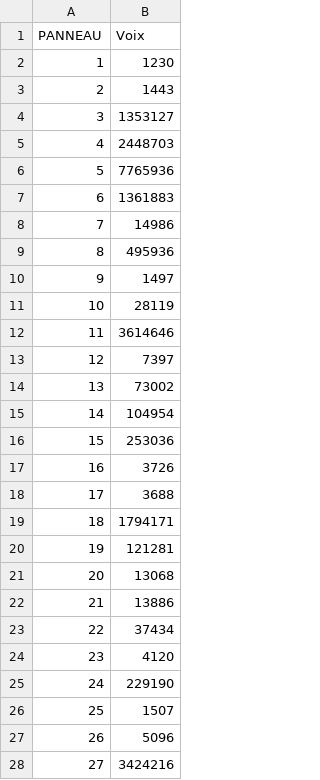
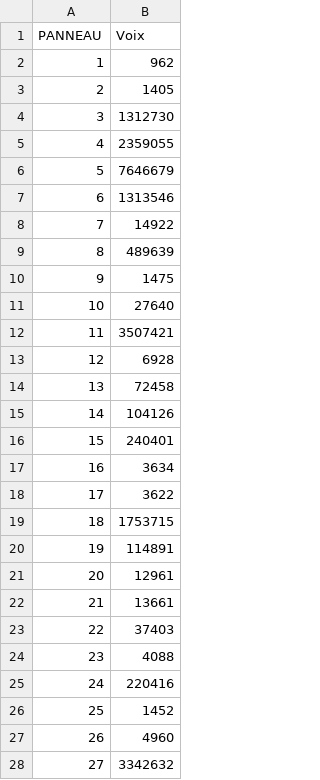
Before and after one commit to lukeStiN/elections-2024, a CSV file: data/candidats-france.csv, drawn as a sheet; only a part is shown; the diff covers the shown part only.

```diff
--- a/data/candidats-france.csv
+++ b/data/candidats-france.csv
@@ -1,28 +1,28 @@
 PANNEAU,Voix
-1,1230
-2,1443
-3,1353127
-4,2448703
-5,7765936
-6,1361883
-7,14986
-8,495936
-9,1497
-10,28119
-11,3614646
-12,7397
-13,73002
-14,104954
-15,253036
-16,3726
-17,3688
-18,1794171
-19,121281
-20,13068
-21,13886
-22,37434
-23,4120
-24,229190
-25,1507
-26,5096
-27,3424216
+1,962
+2,1405
+3,1312730
+4,2359055
+5,7646679
+6,1313546
+7,14922
+8,489639
+9,1475
+10,27640
+11,3507421
+12,6928
+13,72458
+14,104126
+15,240401
+16,3634
+17,3622
+18,1753715
+19,114891
+20,12961
+21,13661
+22,37403
+23,4088
+24,220416
+25,1452
+26,4960
+27,3342632
```
Also changed, not shown: 11 edited cells elsewhere in this file, data/candidats-departements.csv, data/candidats-regions.csv, 1 other file.
